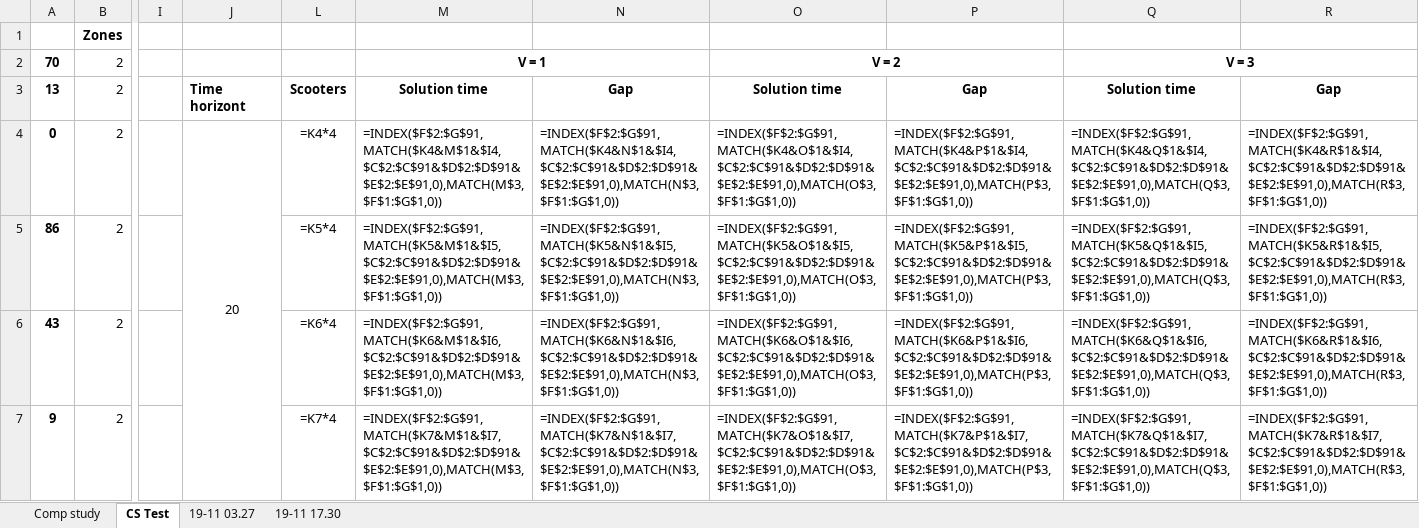
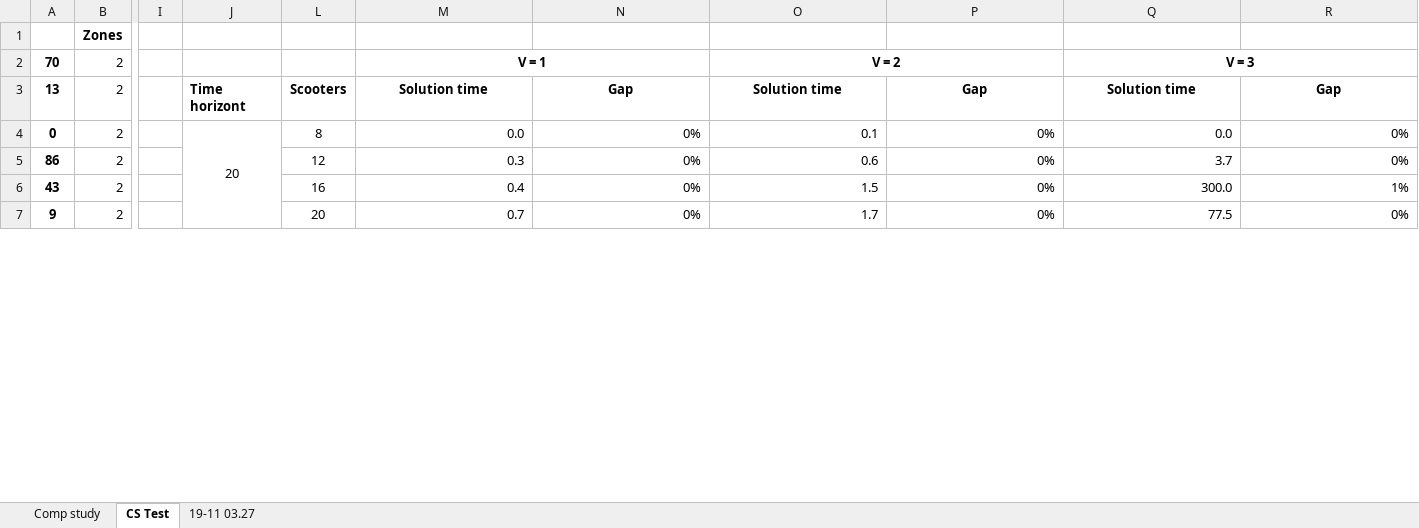
Before and after one commit to sverress/master-thesis, an Excel workbook: computational_study/comp_study_summary.xlsx, sheet CS Test, drawn as a sheet; only a part is shown, gaps mark what is left out; values as stored, in another font and other column widths than the file's, no borders; formulas without a stored value are shown as written; conditional formats not drawn; the diff covers the shown part only; the diff names each change by its address in the sheet, - before the commit and + after, or states it on an @@ line.

```diff
--- a/computational_study/comp_study_summary.xlsx (sheet CS Test)
+++ b/computational_study/comp_study_summary.xlsx (sheet CS Test)
-sheet tab: 19-11 17.30
-L4: =K4*4
+L4: 8
-M4: =INDEX($F$2:$G$91,MATCH($K4&M$1&$I4,$C$2:$C$91&$D$2:$D$91&$E$2:$E$91,0),MATCH(M$3,$F$1:$G$1,0))
+M4: 0.0
-N4: =INDEX($F$2:$G$91,MATCH($K4&N$1&$I4,$C$2:$C$91&$D$2:$D$91&$E$2:$E$91,0),MATCH(N$3,$F$1:$G$1,0))
+N4: 0%
-O4: =INDEX($F$2:$G$91,MATCH($K4&O$1&$I4,$C$2:$C$91&$D$2:$D$91&$E$2:$E$91,0),MATCH(O$3,$F$1:$G$1,0))
+O4: 0.1
-P4: =INDEX($F$2:$G$91,MATCH($K4&P$1&$I4,$C$2:$C$91&$D$2:$D$91&$E$2:$E$91,0),MATCH(P$3,$F$1:$G$1,0))
+P4: 0%
-Q4: =INDEX($F$2:$G$91,MATCH($K4&Q$1&$I4,$C$2:$C$91&$D$2:$D$91&$E$2:$E$91,0),MATCH(Q$3,$F$1:$G$1,0))
+Q4: 0.0
-R4: =INDEX($F$2:$G$91,MATCH($K4&R$1&$I4,$C$2:$C$91&$D$2:$D$91&$E$2:$E$91,0),MATCH(R$3,$F$1:$G$1,0))
+R4: 0%
-L5: =K5*4
+L5: 12
-M5: =INDEX($F$2:$G$91,MATCH($K5&M$1&$I5,$C$2:$C$91&$D$2:$D$91&$E$2:$E$91,0),MATCH(M$3,$F$1:$G$1,0))
+M5: 0.3
-N5: =INDEX($F$2:$G$91,MATCH($K5&N$1&$I5,$C$2:$C$91&$D$2:$D$91&$E$2:$E$91,0),MATCH(N$3,$F$1:$G$1,0))
+N5: 0%
-O5: =INDEX($F$2:$G$91,MATCH($K5&O$1&$I5,$C$2:$C$91&$D$2:$D$91&$E$2:$E$91,0),MATCH(O$3,$F$1:$G$1,0))
+O5: 0.6
-P5: =INDEX($F$2:$G$91,MATCH($K5&P$1&$I5,$C$2:$C$91&$D$2:$D$91&$E$2:$E$91,0),MATCH(P$3,$F$1:$G$1,0))
+P5: 0%
-Q5: =INDEX($F$2:$G$91,MATCH($K5&Q$1&$I5,$C$2:$C$91&$D$2:$D$91&$E$2:$E$91,0),MATCH(Q$3,$F$1:$G$1,0))
+Q5: 3.7
-R5: =INDEX($F$2:$G$91,MATCH($K5&R$1&$I5,$C$2:$C$91&$D$2:$D$91&$E$2:$E$91,0),MATCH(R$3,$F$1:$G$1,0))
+R5: 0%
-L6: =K6*4
+L6: 16
-M6: =INDEX($F$2:$G$91,MATCH($K6&M$1&$I6,$C$2:$C$91&$D$2:$D$91&$E$2:$E$91,0),MATCH(M$3,$F$1:$G$1,0))
+M6: 0.4
-N6: =INDEX($F$2:$G$91,MATCH($K6&N$1&$I6,$C$2:$C$91&$D$2:$D$91&$E$2:$E$91,0),MATCH(N$3,$F$1:$G$1,0))
+N6: 0%
-O6: =INDEX($F$2:$G$91,MATCH($K6&O$1&$I6,$C$2:$C$91&$D$2:$D$91&$E$2:$E$91,0),MATCH(O$3,$F$1:$G$1,0))
+O6: 1.5
-P6: =INDEX($F$2:$G$91,MATCH($K6&P$1&$I6,$C$2:$C$91&$D$2:$D$91&$E$2:$E$91,0),MATCH(P$3,$F$1:$G$1,0))
+P6: 0%
-Q6: =INDEX($F$2:$G$91,MATCH($K6&Q$1&$I6,$C$2:$C$91&$D$2:$D$91&$E$2:$E$91,0),MATCH(Q$3,$F$1:$G$1,0))
+Q6: 300.0
-R6: =INDEX($F$2:$G$91,MATCH($K6&R$1&$I6,$C$2:$C$91&$D$2:$D$91&$E$2:$E$91,0),MATCH(R$3,$F$1:$G$1,0))
+R6: 1%
-L7: =K7*4
+L7: 20
-M7: =INDEX($F$2:$G$91,MATCH($K7&M$1&$I7,$C$2:$C$91&$D$2:$D$91&$E$2:$E$91,0),MATCH(M$3,$F$1:$G$1,0))
+M7: 0.7
-N7: =INDEX($F$2:$G$91,MATCH($K7&N$1&$I7,$C$2:$C$91&$D$2:$D$91&$E$2:$E$91,0),MATCH(N$3,$F$1:$G$1,0))
+N7: 0%
-O7: =INDEX($F$2:$G$91,MATCH($K7&O$1&$I7,$C$2:$C$91&$D$2:$D$91&$E$2:$E$91,0),MATCH(O$3,$F$1:$G$1,0))
+O7: 1.7
-P7: =INDEX($F$2:$G$91,MATCH($K7&P$1&$I7,$C$2:$C$91&$D$2:$D$91&$E$2:$E$91,0),MATCH(P$3,$F$1:$G$1,0))
+P7: 0%
-Q7: =INDEX($F$2:$G$91,MATCH($K7&Q$1&$I7,$C$2:$C$91&$D$2:$D$91&$E$2:$E$91,0),MATCH(Q$3,$F$1:$G$1,0))
+Q7: 77.5
-R7: =INDEX($F$2:$G$91,MATCH($K7&R$1&$I7,$C$2:$C$91&$D$2:$D$91&$E$2:$E$91,0),MATCH(R$3,$F$1:$G$1,0))
+R7: 0%
```
Also changed, not shown: 182 edited cells elsewhere in this sheet, 6 other files.
